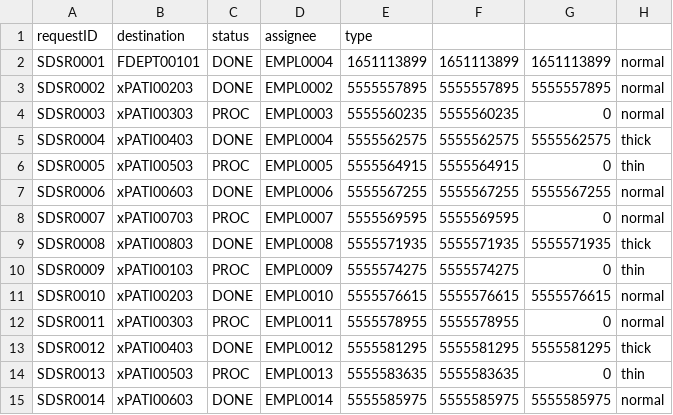
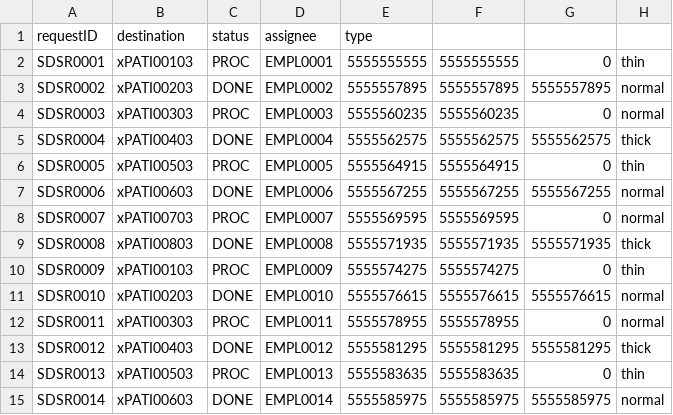
Before and after one commit to nadavk2002/CS3733-D22-Team-X-Prototype-1, a CSV file: SharpsDisposalRequests.csv, drawn as a sheet.

```diff
--- a/SharpsDisposalRequests.csv
+++ b/SharpsDisposalRequests.csv
@@ -1,3 +1,3 @@
 requestID,destination,status,assignee,type
-SDSR0001,FDEPT00101,DONE,EMPL0004,1651113899,1651113899,1651113899,normal
+SDSR0001,xPATI00103,PROC,EMPL0001,5555555555,5555555555,0,thin
 SDSR0002,xPATI00203,DONE,EMPL0002,5555557895,5555557895,5555557895,normal
```
Also changed, not shown: 1 other file.
